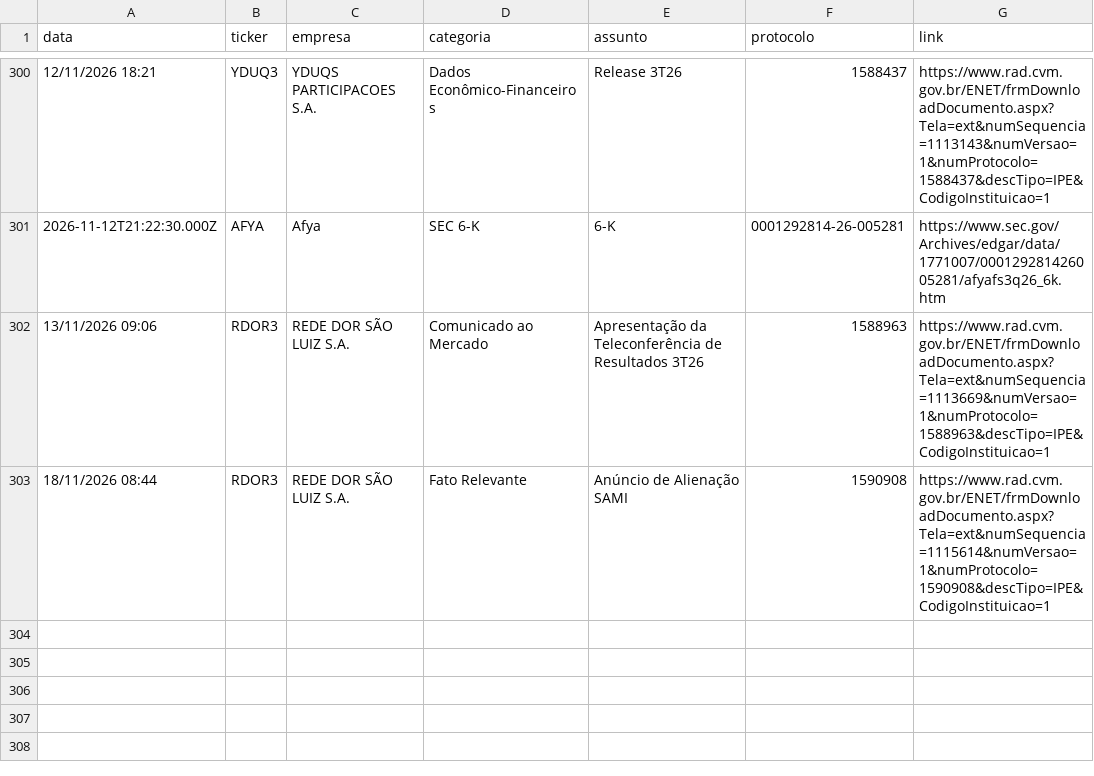
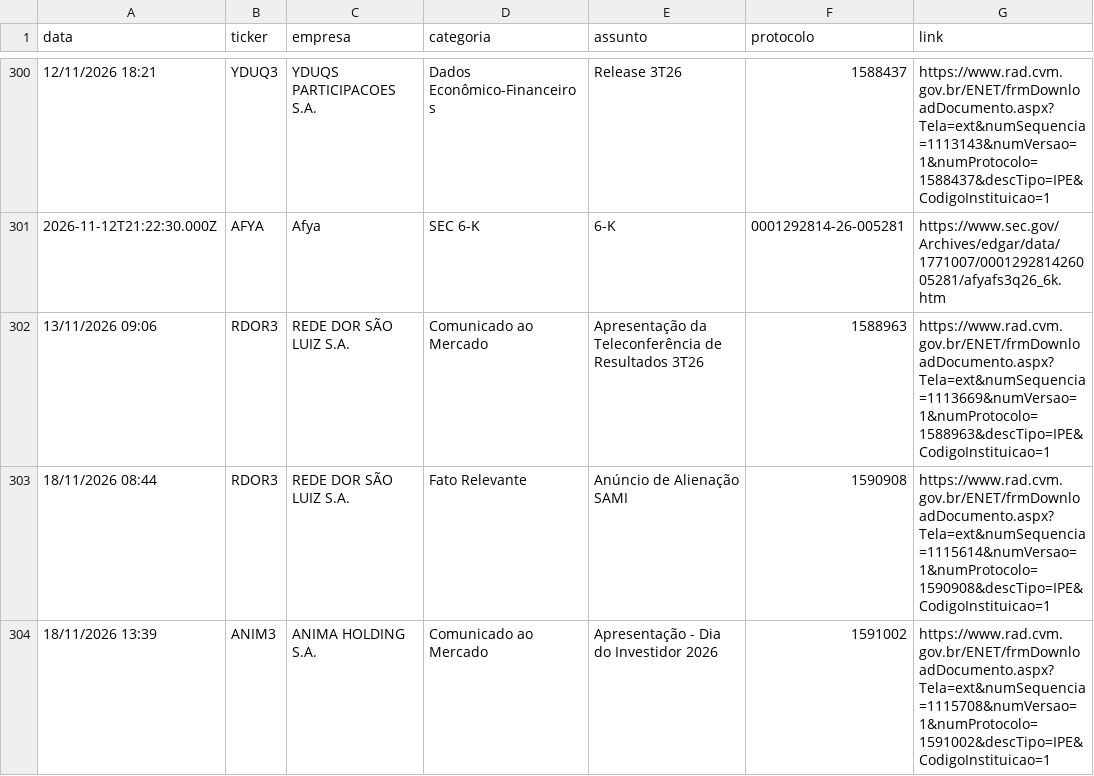
Before and after one commit to danxhp/cvm-fatos-relevantes, a CSV file: fatos_arquivo.csv, drawn as a sheet; only a part is shown, gaps mark what is left out.

```diff
--- a/fatos_arquivo.csv
+++ b/fatos_arquivo.csv
@@ -303 +303,2 @@ data,ticker,empresa,categoria,assunto,protocolo,link
 18/11/2026 08:44,RDOR3,REDE DOR SÃO LUIZ S.A.,Fato Relevante,Anúncio de Alienação SAMI,1590908,https://www.rad.cvm.gov.br/ENET/frmDownloadDocumento.aspx?Tela=ext&numSequencia=1115614&numVersao=1&numProtocolo=1590908&descTipo=IPE&CodigoInstituicao=1
+18/11/2026 13:39,ANIM3,ANIMA HOLDING S.A.,Comunicado ao Mercado,Apresentação - Dia do Investidor 2026,1591002,https://www.rad.cvm.gov.br/ENET/frmDownloadDocumento.aspx?Tela=ext&numSequencia=1115708&numVersao=1&numProtocolo=1591002&descTipo=IPE&CodigoInstituicao=1
```
Also changed, not shown: 2 other files.
